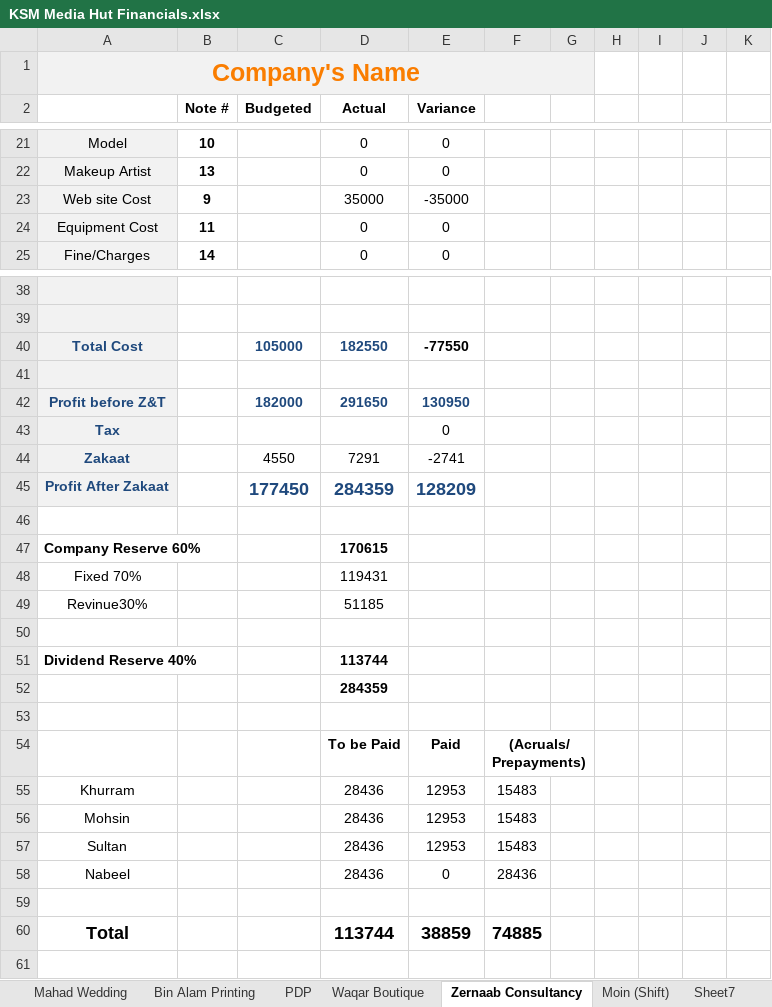
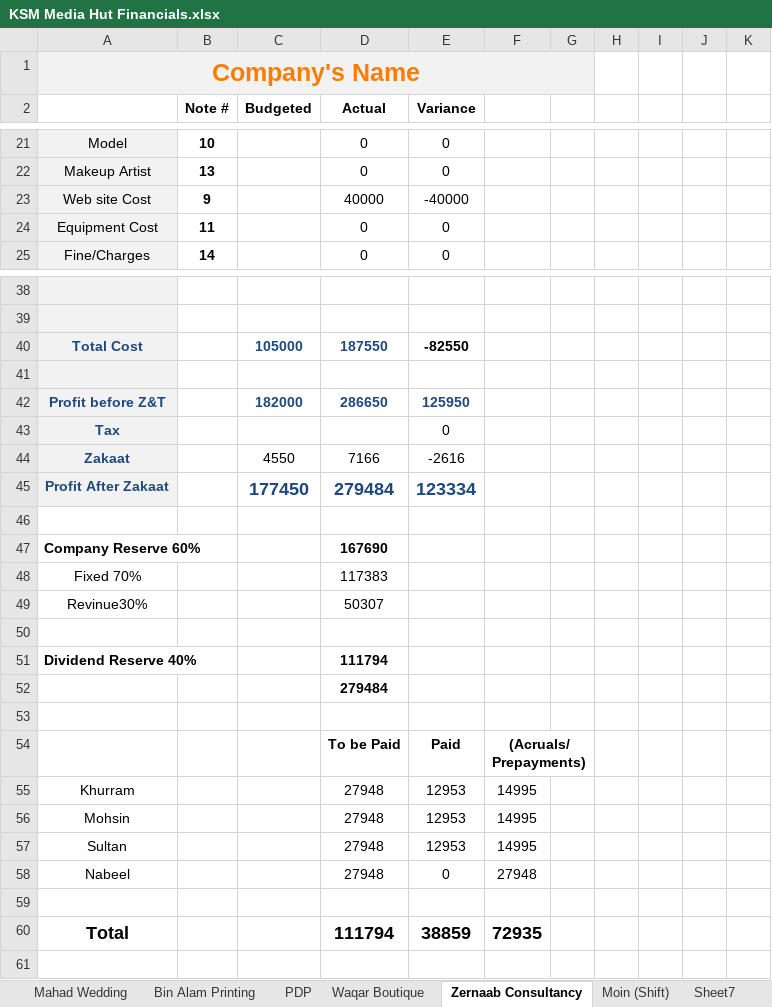
Before and after one commit to KSM-Photo/KSM, an Excel workbook: Financial Accounts/KSM Media Hut Financials.xlsx, sheet Zernaab Consultancy, drawn as a sheet; only a part is shown, gaps mark what is left out; values as stored, in another font and other column widths than the file's, no borders; charts and pictures and conditional formats not drawn; the diff covers the shown part only; the diff names each change by its address in the sheet, - before the commit and + after, or states it on an @@ line.

```diff
--- a/Financial Accounts/KSM Media Hut Financials.xlsx (sheet Zernaab Consultancy)
+++ b/Financial Accounts/KSM Media Hut Financials.xlsx (sheet Zernaab Consultancy)
-D23 (Actual): 35000
+D23 (Actual): 40000
-E23 (Variance): -35000
+E23 (Variance): -40000
-D40 (Actual): 182550
+D40 (Actual): 187550
-E40 (Variance): -77550
+E40 (Variance): -82550
-D42 (Actual): 291650
+D42 (Actual): 286650
-E42 (Variance): 130950
+E42 (Variance): 125950
-D44 (Actual): 7291
+D44 (Actual): 7166
-E44 (Variance): -2741
+E44 (Variance): -2616
-D45 (Actual): 284359
+D45 (Actual): 279484
-E45 (Variance): 128209
+E45 (Variance): 123334
-D47 (Actual): 170615
+D47 (Actual): 167690
-D48 (Actual): 119431
+D48 (Actual): 117383
-D49 (Actual): 51185
+D49 (Actual): 50307
-D51 (Actual): 113744
+D51 (Actual): 111794
-D52 (Actual): 284359
+D52 (Actual): 279484
-D55:D58 (Actual): 28436
+D55:D58 (Actual): 27948
-F55:F57: 15483
+F55:F57: 14995
-F58: 28436
+F58: 27948
-D60 (Actual): 113744
+D60 (Actual): 111794
-F60: 74885
+F60: 72935
```
Also changed, not shown: 2 edited cells elsewhere in this sheet, sheet Aggregate, sheet Reserves.
